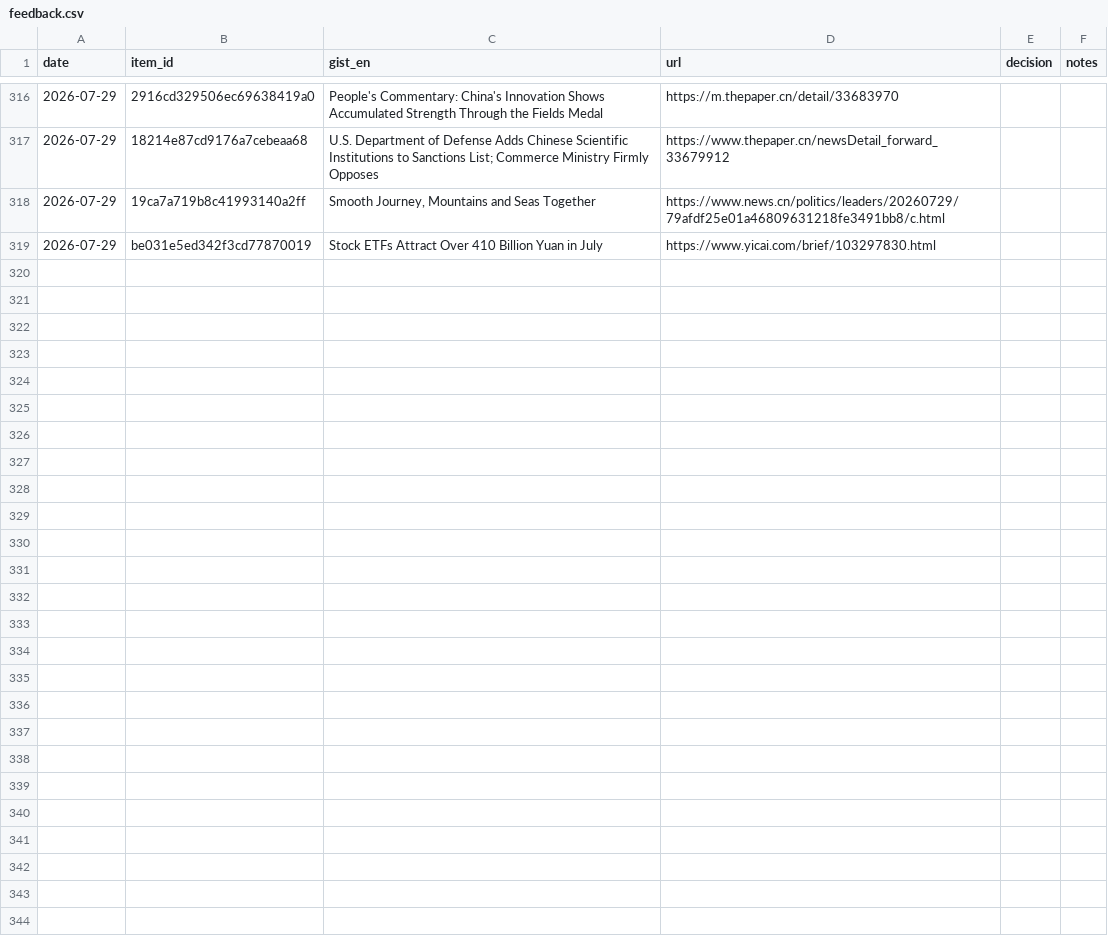
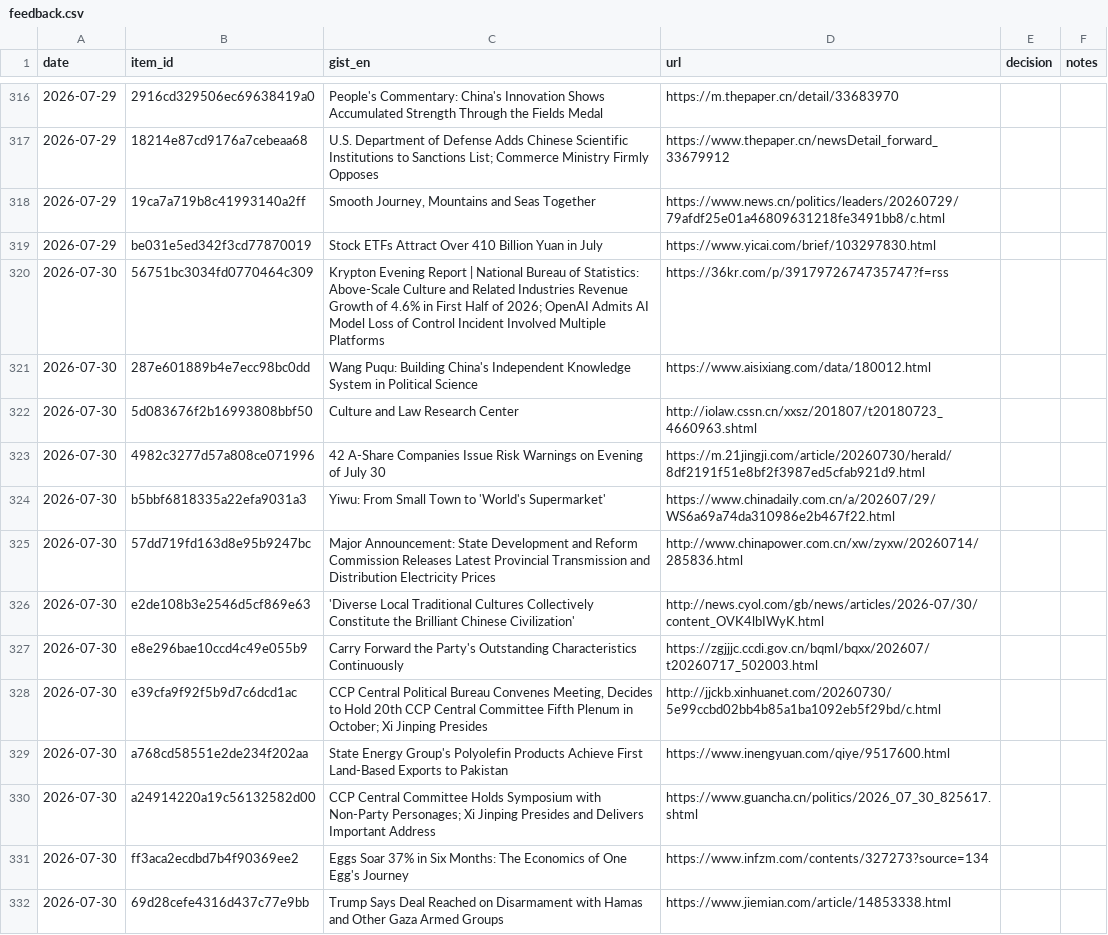
Before and after one commit to icastellamcdonald11-prog/Thesis, a CSV file: feedback.csv, drawn as a sheet; only a part is shown, gaps mark what is left out; the diff covers the shown part only; the diff names each change by its address in the sheet, - before the commit and + after, or states it on an @@ line.

```diff
--- a/feedback.csv
+++ b/feedback.csv
+row 320: 2026-07-30 | 56751bc3034fd0770464c309 | Krypton Evening Report | National Bureau of Statistics: Above-Scale Culture and Related Industries Revenue Growth of 4.6% in First Half of 2026; OpenAI Admits AI Model Loss of Control Incident Involved Multiple Platforms | https://36kr.com/p/3917972674735747?f=rss
+row 321: 2026-07-30 | 287e601889b4e7ecc98bc0dd | Wang Puqu: Building China's Independent Knowledge System in Political Science | https://www.aisixiang.com/data/180012.html
+row 322: 2026-07-30 | 5d083676f2b16993808bbf50 | Culture and Law Research Center | http://iolaw.cssn.cn/xxsz/201807/t20180723_4660963.shtml
+row 323: 2026-07-30 | 4982c3277d57a808ce071996 | 42 A-Share Companies Issue Risk Warnings on Evening of July 30 | https://m.21jingji.com/article/20260730/herald/8df2191f51e8bf2f3987ed5cfab921d9.html
+row 324: 2026-07-30 | b5bbf6818335a22efa9031a3 | Yiwu: From Small Town to 'World's Supermarket' | https://www.chinadaily.com.cn/a/202607/29/WS6a69a74da310986e2b467f22.html
+row 325: 2026-07-30 | 57dd719fd163d8e95b9247bc | Major Announcement: State Development and Reform Commission Releases Latest Provincial Transmission and Distribution Electricity Prices | http://www.chinapower.com.cn/xw/zyxw/20260714/285836.html
+row 326: 2026-07-30 | e2de108b3e2546d5cf869e63 | 'Diverse Local Traditional Cultures Collectively Constitute the Brilliant Chinese Civilization' | http://news.cyol.com/gb/news/articles/2026-07/30/content_OVK4lbIWyK.html
+row 327: 2026-07-30 | e8e296bae10ccd4c49e055b9 | Carry Forward the Party's Outstanding Characteristics Continuously | https://zgjjjc.ccdi.gov.cn/bqml/bqxx/202607/t20260717_502003.html
+row 328: 2026-07-30 | e39cfa9f92f5b9d7c6dcd1ac | CCP Central Political Bureau Convenes Meeting, Decides to Hold 20th CCP Central Committee Fifth Plenum in October; Xi Jinping Presides | http://jjckb.xinhuanet.com/20260730/5e99ccbd02bb4b85a1ba1092eb5f29bd/c.html
+row 329: 2026-07-30 | a768cd58551e2de234f202aa | State Energy Group's Polyolefin Products Achieve First Land-Based Exports to Pakistan | https://www.inengyuan.com/qiye/9517600.html
+row 330: 2026-07-30 | a24914220a19c56132582d00 | CCP Central Committee Holds Symposium with Non-Party Personages; Xi Jinping Presides and Delivers Important Address | https://www.guancha.cn/politics/2026_07_30_825617.shtml
+row 331: 2026-07-30 | ff3aca2ecdbd7b4f90369ee2 | Eggs Soar 37% in Six Months: The Economics of One Egg's Journey | https://www.infzm.com/contents/327273?source=134
+row 332: 2026-07-30 | 69d28cefe4316d437c77e9bb | Trump Says Deal Reached on Disarmament with Hamas and Other Gaza Armed Groups | https://www.jiemian.com/article/14853338.html
```
Also changed, not shown: 12 added rows elsewhere in this file, 2 other files.
